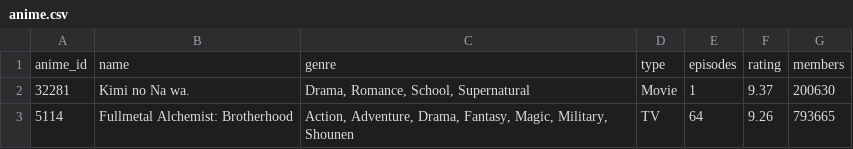
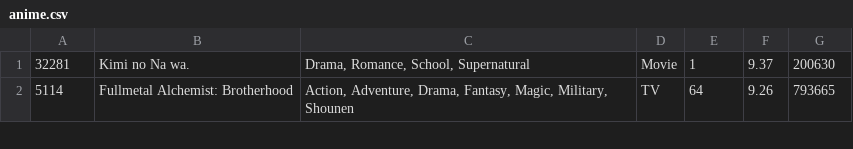
Before and after one commit to rnc0011/SistemaRecomendacionTFG, a CSV file: src/data/anime/anime.csv, drawn as a sheet; only a part is shown; the diff names each change by its address in the sheet, - before the commit and + after, or states it on an @@ line.

Commit message:
Cambios en los datos
Se han quitado dos líneas que no se necesitaban.

```diff
--- a/src/data/anime/anime.csv
+++ b/src/data/anime/anime.csv
-row 1: anime_id | name | genre | type | episodes | rating | members
```
